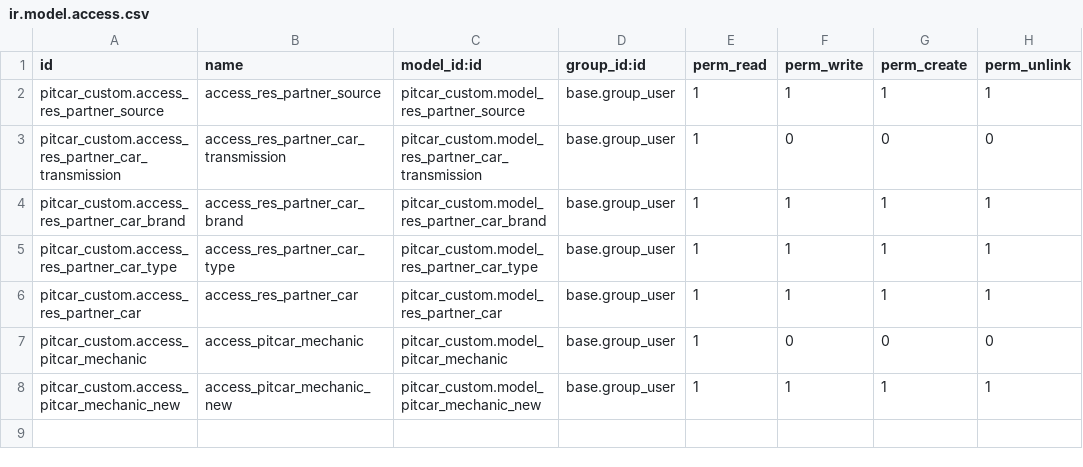
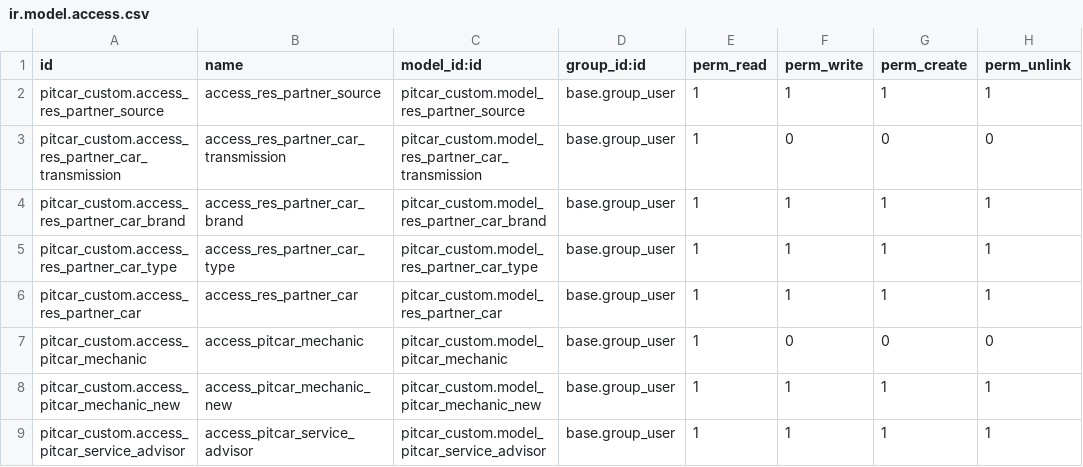
Before and after one commit to teddinata/odoo-pitcar, a CSV file: pitcar_custom/security/ir.model.access.csv, drawn as a sheet; the diff names each change by its address in the sheet, - before the commit and + after, or states it on an @@ line.

Commit message:
feat: added service advisors to sales

```diff
--- a/pitcar_custom/security/ir.model.access.csv
+++ b/pitcar_custom/security/ir.model.access.csv
+row 9: pitcar_custom.access_pitcar_service_advisor | access_pitcar_service_advisor | pitcar_custom.model_pitcar_service_advisor | base.group_user | 1 | 1 | 1 | 1
```
Also changed, not shown: 10 other files.
